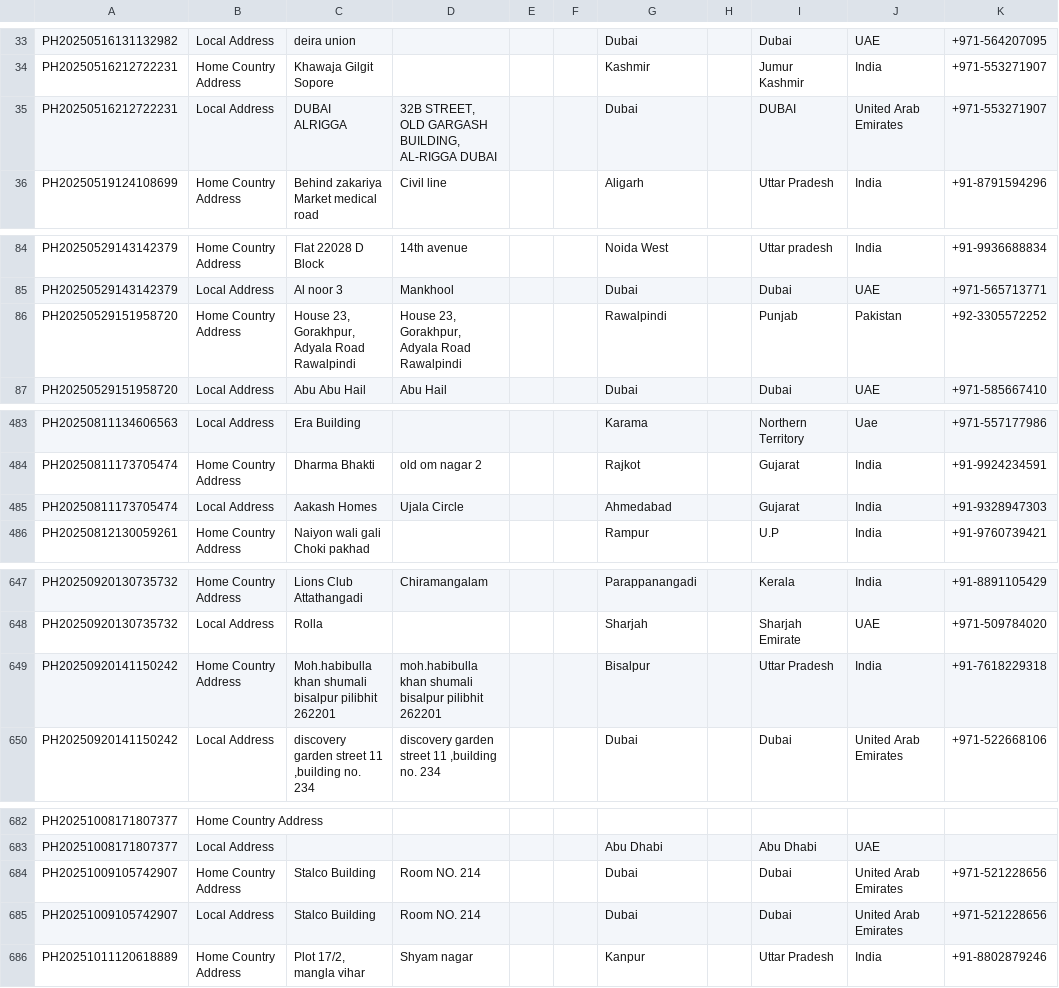
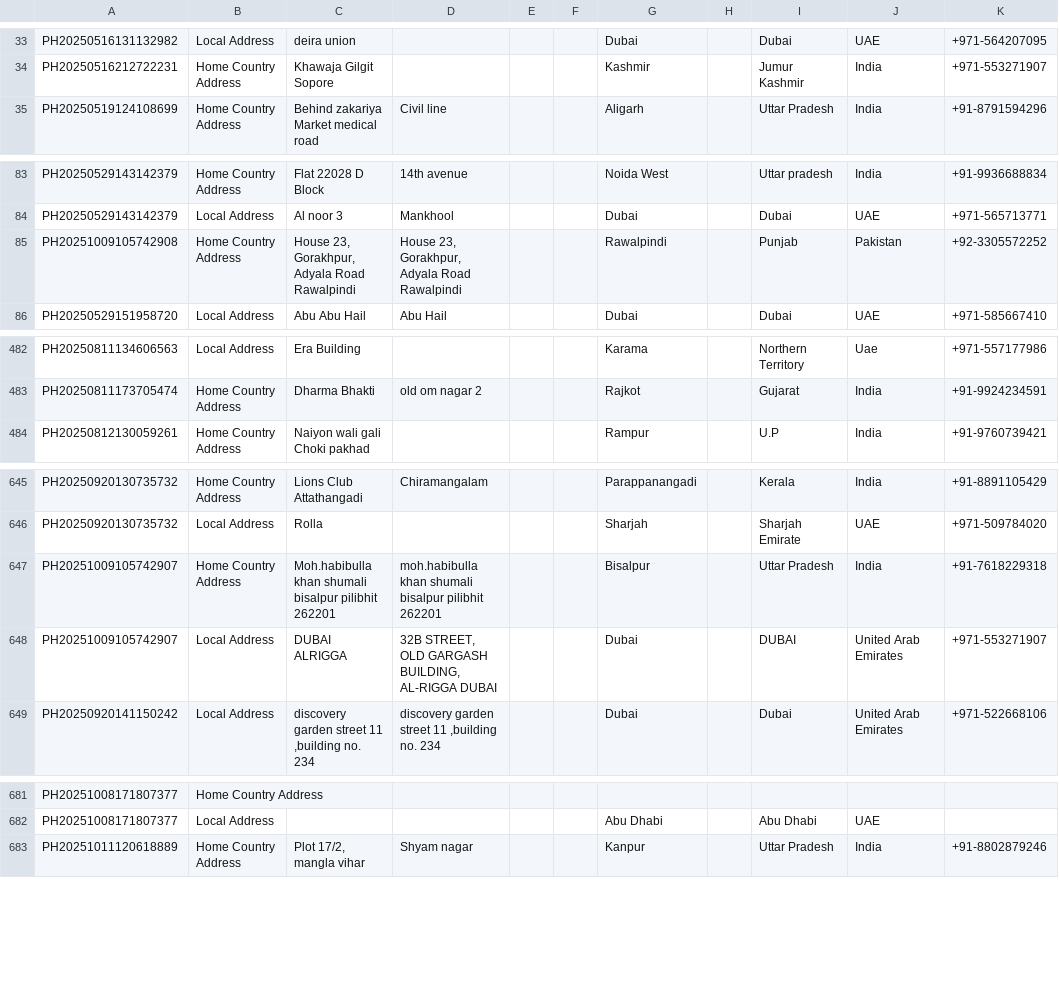
Before and after one commit to skrishna07/peoplestrong, a CSV file: Data_files/CandidateContact_04112025_145617.csv, drawn as a sheet; only a part is shown, gaps mark what is left out.

```diff
--- a/Data_files/CandidateContact_04112025_145617.csv
+++ b/Data_files/CandidateContact_04112025_145617.csv
@@ -34,3 +34,2 @@ PH20250516131132982|Local Address|deira union||||Dubai||Dubai|UAE|+971-564207095
 PH20250516212722231|Home Country Address|Khawaja Gilgit Sopore ||||Kashmir||Jumur Kashmir|India|+971-553271907|
-PH20250516212722231|Local Address|DUBAI ALRIGGA|32B STREET, OLD GARGASH BUILDING, AL-RIGGA DUBAI|||Dubai||DUBAI|United Arab Emirates|+971-553271907|
 PH20250519124108699|Home Country Address|Behind zakariya Market medical road |Civil line|||Aligarh||Uttar Pradesh |India|+91-8791594296|
@@ -85,3 +84,3 @@ PH20250529143142379|Home Country Address|Flat 22028 D Block|14th avenue|||Noida
 PH20250529143142379|Local Address|Al noor 3 |Mankhool|||Dubai||Dubai|UAE|+971-565713771|
-PH20250529151958720|Home Country Address|House 23, Gorakhpur, Adyala Road Rawalpindi|House 23, Gorakhpur, Adyala Road Rawalpindi|||Rawalpindi||Punjab|Pakistan|+92-3305572252|
+PH20251009105742908|Home Country Address|House 23, Gorakhpur, Adyala Road Rawalpindi|House 23, Gorakhpur, Adyala Road Rawalpindi|||Rawalpindi||Punjab|Pakistan|+92-3305572252|
 PH20250529151958720|Local Address|Abu Abu Hail|Abu Hail|||Dubai||Dubai|UAE|+971-585667410|
@@ -484,3 +483,2 @@ PH20250811134606563|Local Address|Era Building||||Karama||Northern Territory|Uae
 PH20250811173705474|Home Country Address|Dharma Bhakti|old om nagar 2|||Rajkot||Gujarat|India|+91-9924234591|
-PH20250811173705474|Local Address|Aakash Homes|Ujala Circle|||Ahmedabad||Gujarat|India|+91-9328947303|
 PH20250812130059261|Home Country Address|Naiyon wali gali Choki pakhad||||Rampur||U.P|India|+91-9760739421|
@@ -648,3 +646,4 @@ PH20250920130735732|Home Country Address|Lions Club Attathangadi|Chiramangalam||
 PH20250920130735732|Local Address|Rolla||||Sharjah||Sharjah Emirate|UAE|+971-509784020|
-PH20250920141150242|Home Country Address|Moh.habibulla khan shumali bisalpur pilibhit 262201|moh.habibulla khan shumali bisalpur pilibhit 262201|||Bisalpur||Uttar Pradesh|India |+91-7618229318|
+PH20251009105742907|Home Country Address|Moh.habibulla khan shumali bisalpur pilibhit 262201|moh.habibulla khan shumali bisalpur pilibhit 262201|||Bisalpur||Uttar Pradesh|India |+91-7618229318|
+PH20251009105742907|Local Address|DUBAI ALRIGGA|32B STREET, OLD GARGASH BUILDING, AL-RIGGA DUBAI|||Dubai||DUBAI|United Arab Emirates|+971-553271907|
 PH20250920141150242|Local Address|discovery garden street 11 ,building no. 234|discovery garden street 11 ,building no. 234|||Dubai||Dubai|United Arab Emirates|+971-522668106|
@@ -683,4 +682,2 @@ PH20251008171807377|Home Country Address||||||||||
 PH20251008171807377|Local Address|||||Abu Dhabi||Abu Dhabi|UAE||
-PH20251009105742907|Home Country Address|Stalco Building |Room NO. 214|||Dubai||Dubai|United Arab Emirates |+971-521228656|
-PH20251009105742907|Local Address|Stalco Building |Room NO. 214|||Dubai||Dubai|United Arab Emirates |+971-521228656|
 PH20251011120618889|Home Country Address|Plot 17/2, mangla vihar|Shyam nagar|||Kanpur||Uttar Pradesh|India|+91-8802879246|
```
Also changed, not shown: 6 other files.
